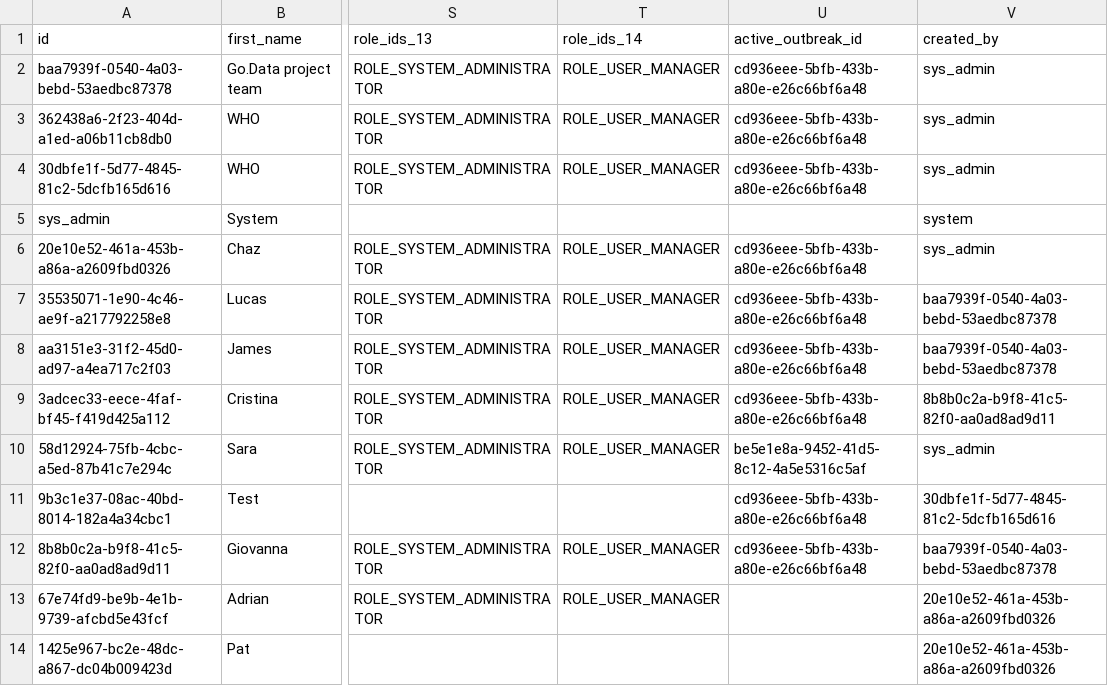
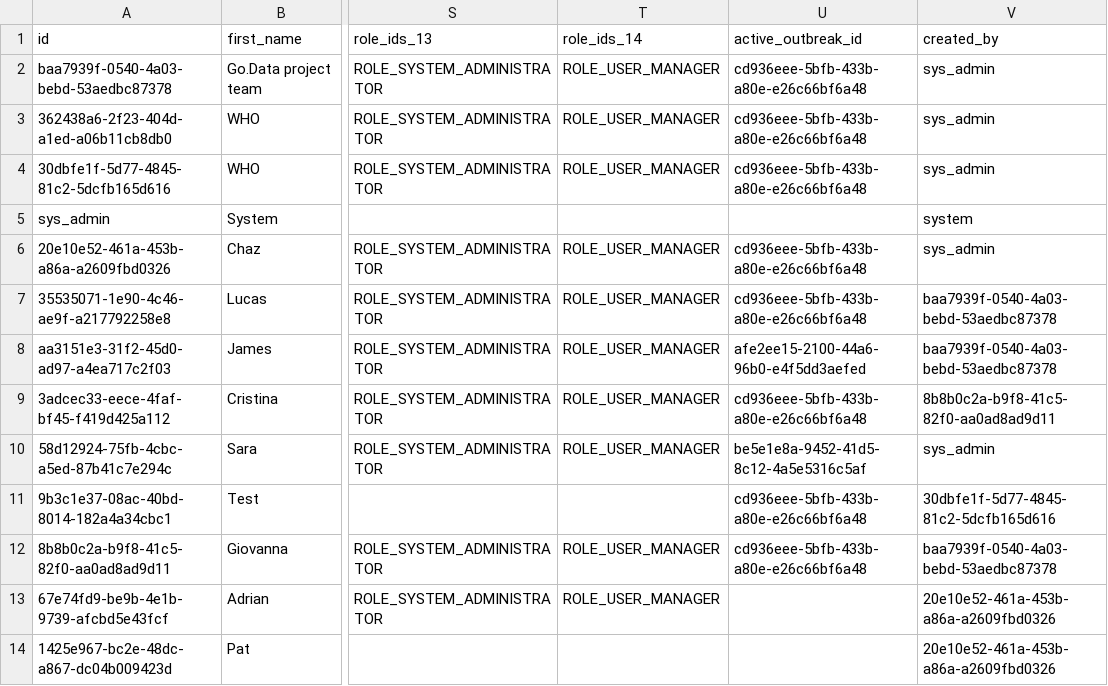
Before and after one commit to WorldHealthOrganization/godata-r-reports, a CSV file: data/clean/users_clean.csv, drawn as a sheet; only a part is shown, gaps mark what is left out; the diff names each change by its address in the sheet, - before the commit and + after, or states it on an @@ line.

```diff
--- a/data/clean/users_clean.csv
+++ b/data/clean/users_clean.csv
-U8 (active_outbreak_id): cd936eee-5bfb-433b-a80e-e26c66bf6a48
+U8 (active_outbreak_id): afe2ee15-2100-44a6-96b0-e4f5dd3aefed
```
Also changed, not shown: data/clean/cases_address_history_clean.csv, data/clean/cases_clean.csv, 19 other files.
